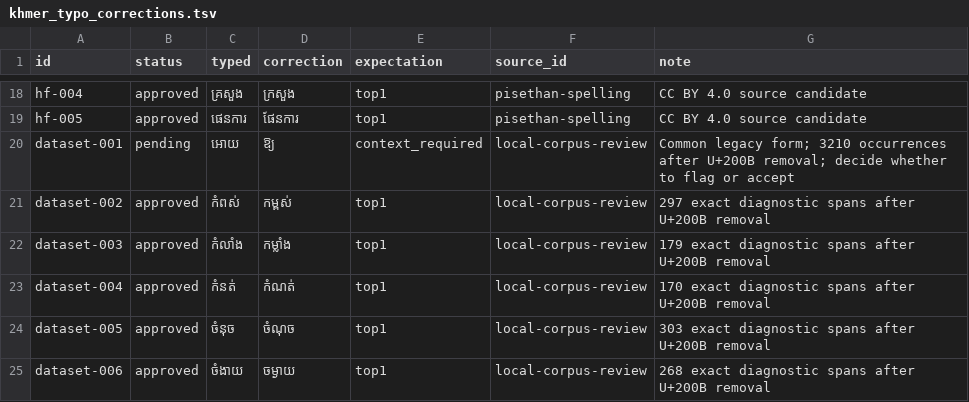
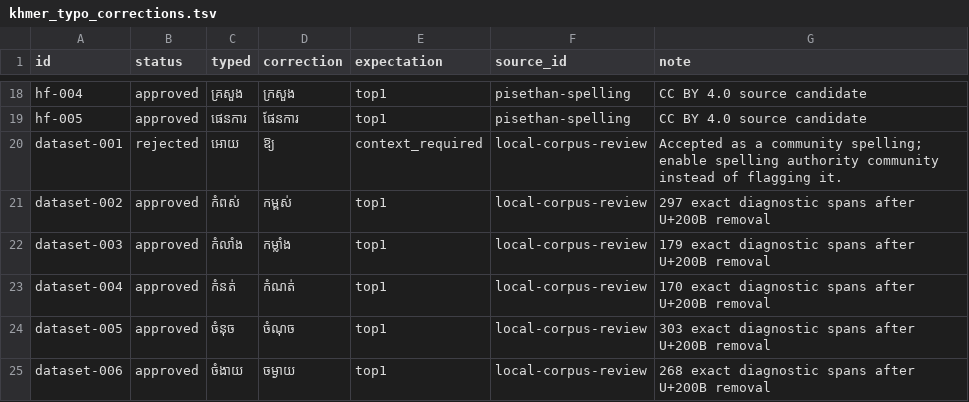
Before and after one commit to Sovichea/khmer_segmenter, a TSV file: port/rust/data/khmer_typo_corrections.tsv, drawn as a sheet; only a part is shown, gaps mark what is left out.

Commit message:
feat: add practical spelling authority and Chuon frequency blend

```diff
--- a/port/rust/data/khmer_typo_corrections.tsv
+++ b/port/rust/data/khmer_typo_corrections.tsv
@@ -19,3 +19,3 @@ hf-004	approved	គ្រសួង	ក្រសួង	top1	pisethan-spelling	CC
 hf-005	approved	ផេនការ	ផែនការ	top1	pisethan-spelling	CC BY 4.0 source candidate
-dataset-001	pending	អោយ	ឱ្យ	context_required	local-corpus-review	Common legacy form; 3210 occurrences after U+200B removal; decide whether to flag or accept
+dataset-001	rejected	អោយ	ឱ្យ	context_required	local-corpus-review	Accepted as a community spelling; enable spelling authority community instead of flagging it.
 dataset-002	approved	កំពស់	កម្ពស់	top1	local-corpus-review	297 exact diagnostic spans after U+200B removal
```
Also changed, not shown: src/khmer_segmenter/dictionary_data/khmer_typo_corrections.tsv, 39 other files.
